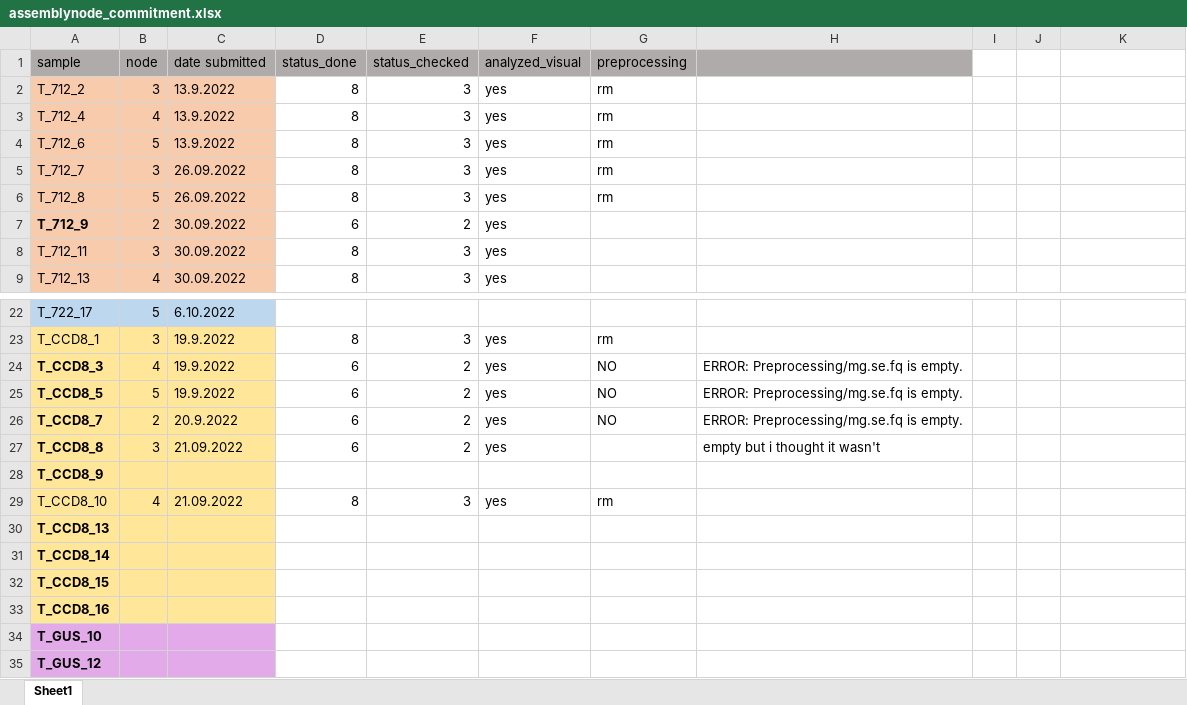
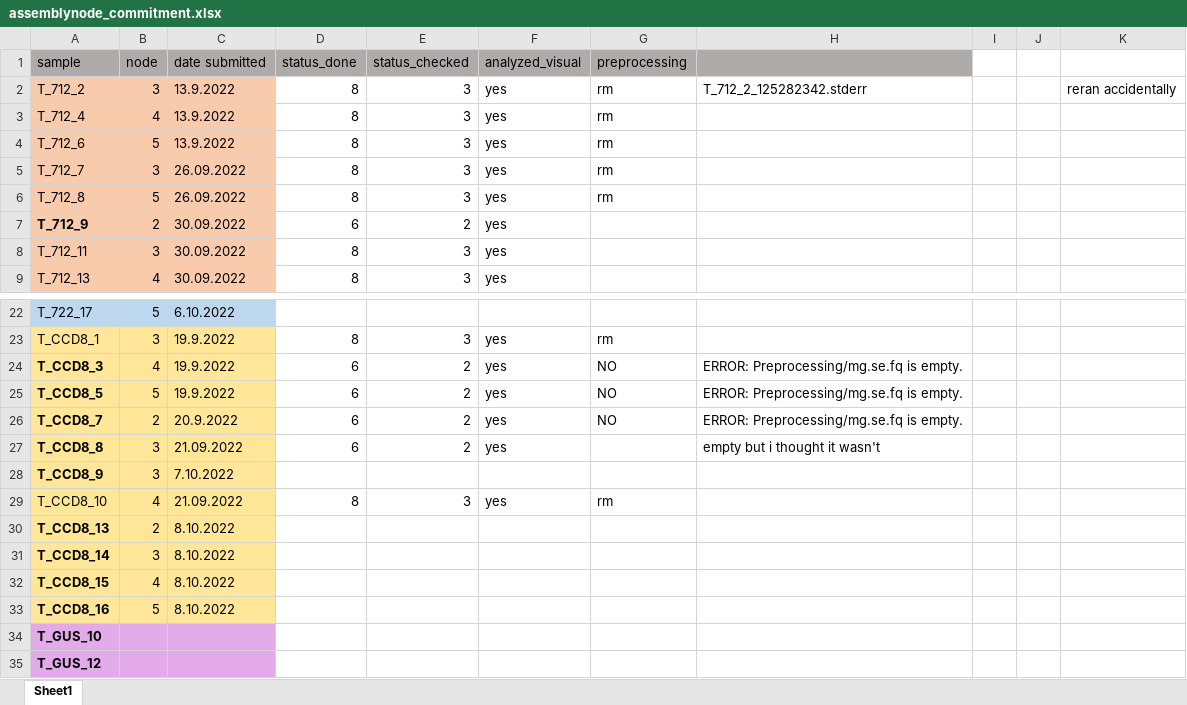
Before and after one commit to susylpzly/tomato-rhizosphere, an Excel workbook: assemblynode_commitment.xlsx, sheet Sheet1, drawn as a sheet; only a part is shown, gaps mark what is left out; values as stored, in another font and other column widths than the file's, no borders; the diff names each change by its address in the sheet, - before the commit and + after, or states it on an @@ line.

```diff
--- a/assemblynode_commitment.xlsx (sheet Sheet1)
+++ b/assemblynode_commitment.xlsx (sheet Sheet1)
-H2: (empty)
+H2: T_712_2_125282342.stderr
-K2: (empty)
+K2: reran accidentally
-B28 (node): (empty)
+B28 (node): 3
-C28 (date submitted): (empty)
+C28 (date submitted): 7.10.2022
-B30 (node): (empty)
+B30 (node): 2
-C30:C33 (date submitted): (empty)
+C30:C33 (date submitted): 8.10.2022
-B31 (node): (empty)
+B31 (node): 3
-B32 (node): (empty)
+B32 (node): 4
-B33 (node): (empty)
+B33 (node): 5
```
Also changed, not shown: 6 other files.
